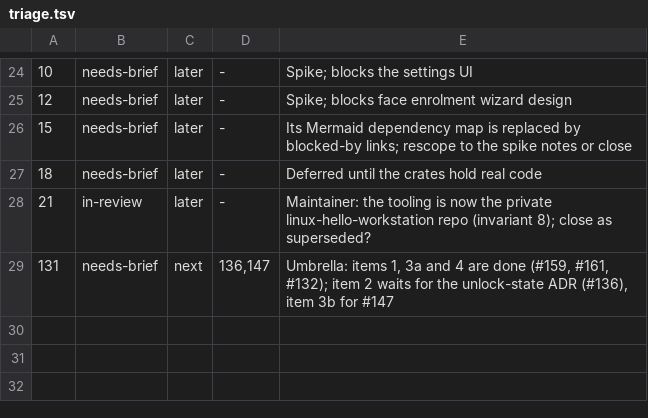
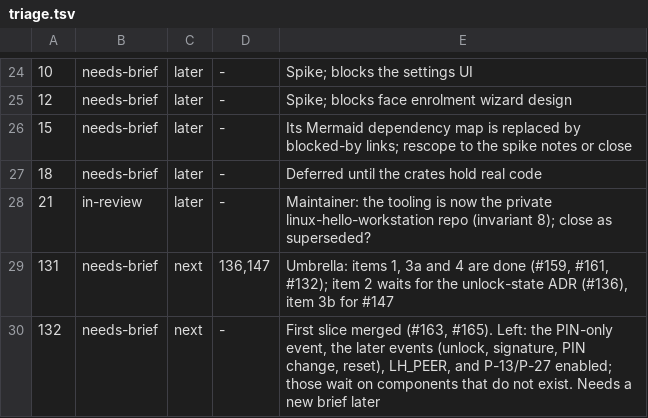
Before and after one commit to LinuxHello/linux-hello-workstation, a TSV file: issues/triage.tsv, drawn as a sheet; only a part is shown, gaps mark what is left out; the diff names each change by its address in the sheet, - before the commit and + after, or states it on an @@ line.

```diff
--- a/issues/triage.tsv
+++ b/issues/triage.tsv
+row 30: 132 | needs-brief | next | - | First slice merged (#163, #165). Left: the PIN-only event, the later events (unlock, signature, PIN change, reset), LH_PEER, and P-13/P-27 enabled; those wait on components that do not exist. Needs a new brief later
```
Also changed, not shown: 7 other files.
